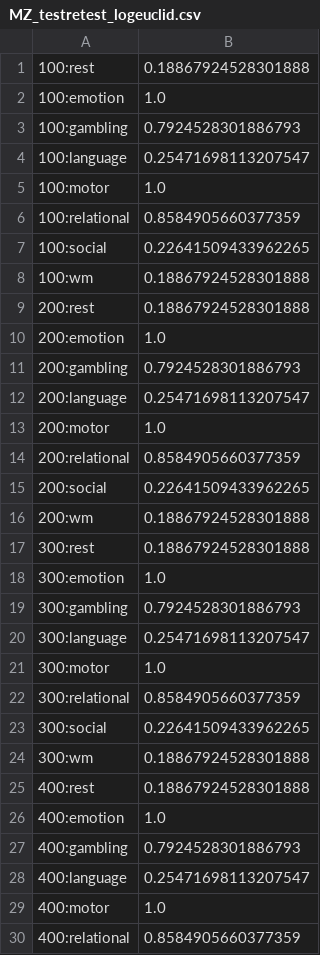
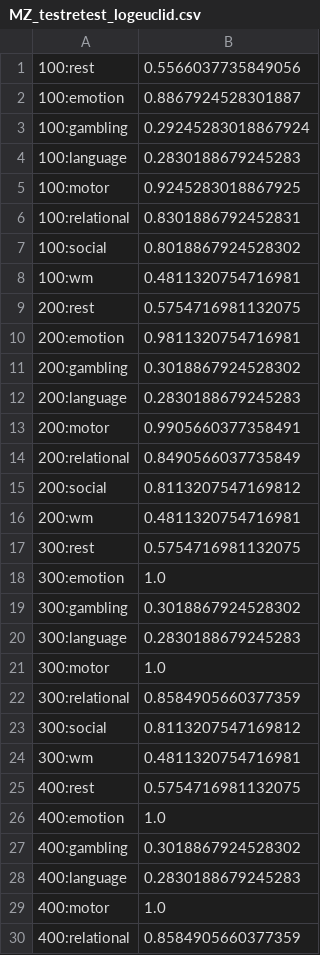
Before and after one commit to mwang29/fmri_learning, a CSV file: results/twins/MZ_testretest_logeuclid.csv, drawn as a sheet; only a part is shown; the diff covers the shown part only.

```diff
--- a/results/twins/MZ_testretest_logeuclid.csv
+++ b/results/twins/MZ_testretest_logeuclid.csv
@@ -1,29 +1,29 @@
-100:rest,0.18867924528301888
-100:emotion,1.0
-100:gambling,0.7924528301886793
-100:language,0.25471698113207547
-100:motor,1.0
-100:relational,0.8584905660377359
-100:social,0.22641509433962265
-100:wm,0.18867924528301888
-200:rest,0.18867924528301888
-200:emotion,1.0
-200:gambling,0.7924528301886793
-200:language,0.25471698113207547
-200:motor,1.0
-200:relational,0.8584905660377359
-200:social,0.22641509433962265
-200:wm,0.18867924528301888
-300:rest,0.18867924528301888
+100:rest,0.5566037735849056
+100:emotion,0.8867924528301887
+100:gambling,0.29245283018867924
+100:language,0.2830188679245283
+100:motor,0.9245283018867925
+100:relational,0.8301886792452831
+100:social,0.8018867924528302
+100:wm,0.4811320754716981
+200:rest,0.5754716981132075
+200:emotion,0.9811320754716981
+200:gambling,0.3018867924528302
+200:language,0.2830188679245283
+200:motor,0.9905660377358491
+200:relational,0.8490566037735849
+200:social,0.8113207547169812
+200:wm,0.4811320754716981
+300:rest,0.5754716981132075
 300:emotion,1.0
-300:gambling,0.7924528301886793
-300:language,0.25471698113207547
+300:gambling,0.3018867924528302
+300:language,0.2830188679245283
 300:motor,1.0
 300:relational,0.8584905660377359
-300:social,0.22641509433962265
-300:wm,0.18867924528301888
-400:rest,0.18867924528301888
+300:social,0.8113207547169812
+300:wm,0.4811320754716981
+400:rest,0.5754716981132075
 400:emotion,1.0
-400:gambling,0.7924528301886793
-400:language,0.25471698113207547
+400:gambling,0.3018867924528302
+400:language,0.2830188679245283
 400:motor,1.0
```
Also changed, not shown: 2 edited cells elsewhere in this file, results/twins/MZ_testretest_euclid.csv, 45 other files.
